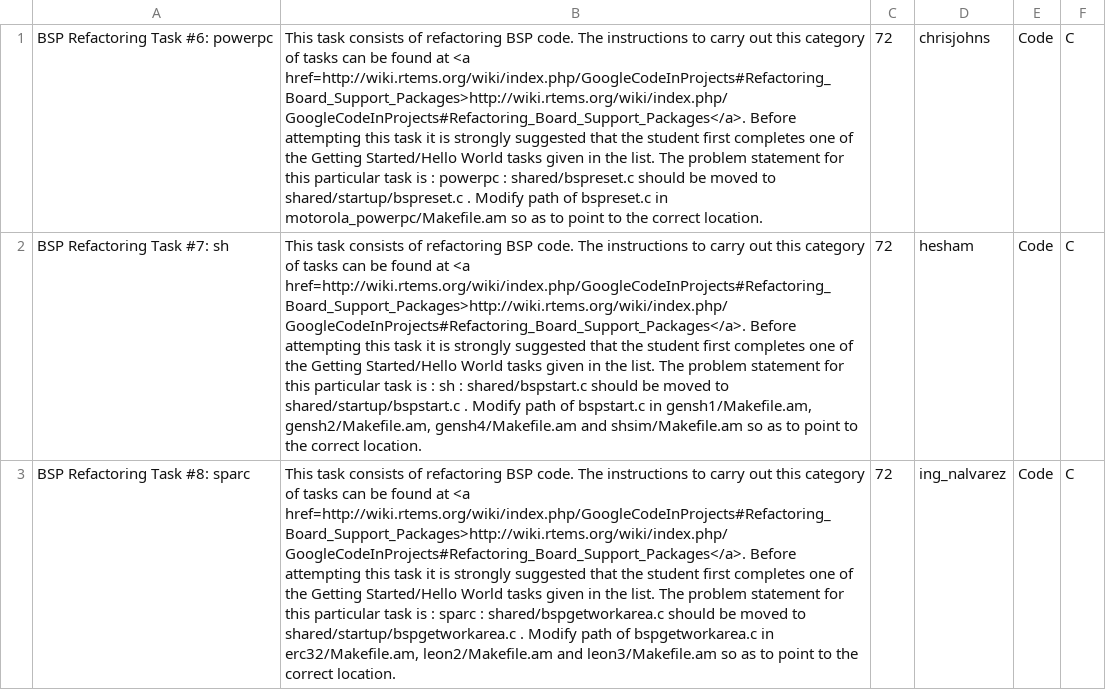
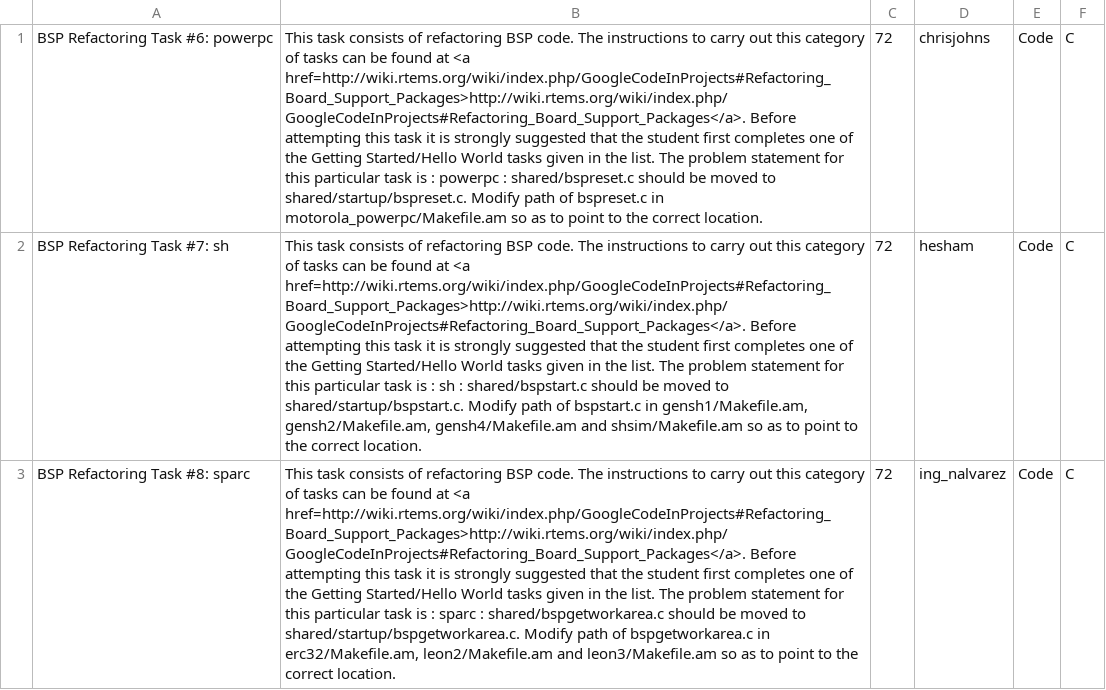
Before and after one commit to joelsherrill/gci_tasks, a CSV file: 2013/bsp_refactoring/tasks_bsp.csv, drawn as a sheet; only a part is shown; the diff covers the shown part only; the diff names each change by its address in the sheet, - before the commit and + after, or states it on an @@ line.

```diff
--- a/2013/bsp_refactoring/tasks_bsp.csv
+++ b/2013/bsp_refactoring/tasks_bsp.csv
-B1: …moved to shared/startup/bspreset.c . Modify path…
+B1: …moved to shared/startup/bspreset.c. Modify path…
-B2: …moved to shared/startup/bspstart.c . Modify path…
+B2: …moved to shared/startup/bspstart.c. Modify path…
-B3: …moved to shared/startup/bspgetworkarea.c . Modify path…
+B3: …moved to shared/startup/bspgetworkarea.c. Modify path…
```
Also changed, not shown: 2 edited cells elsewhere in this file, 2 other files.
